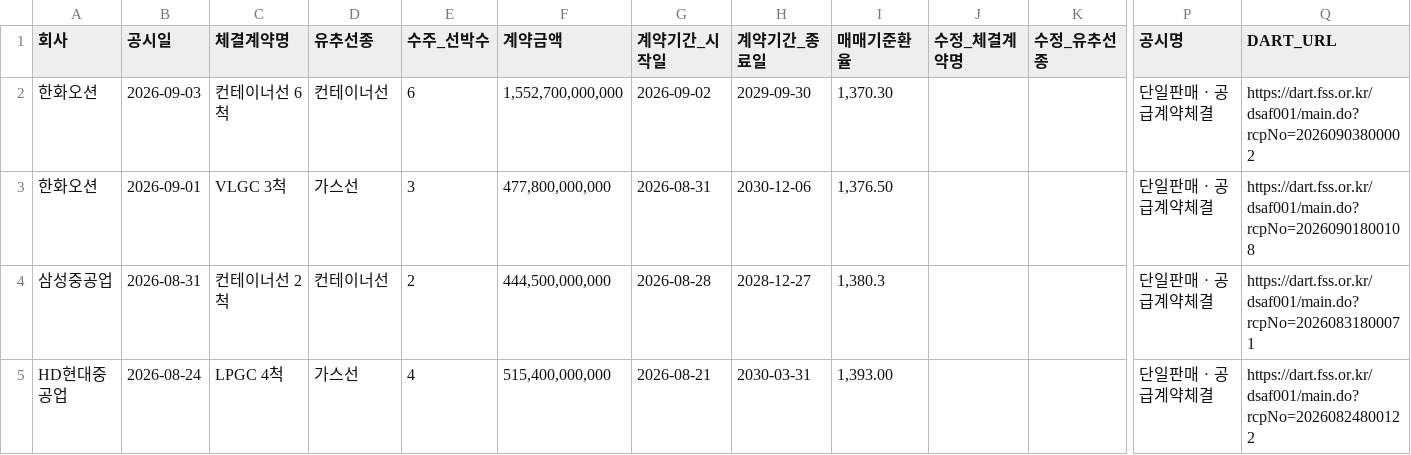
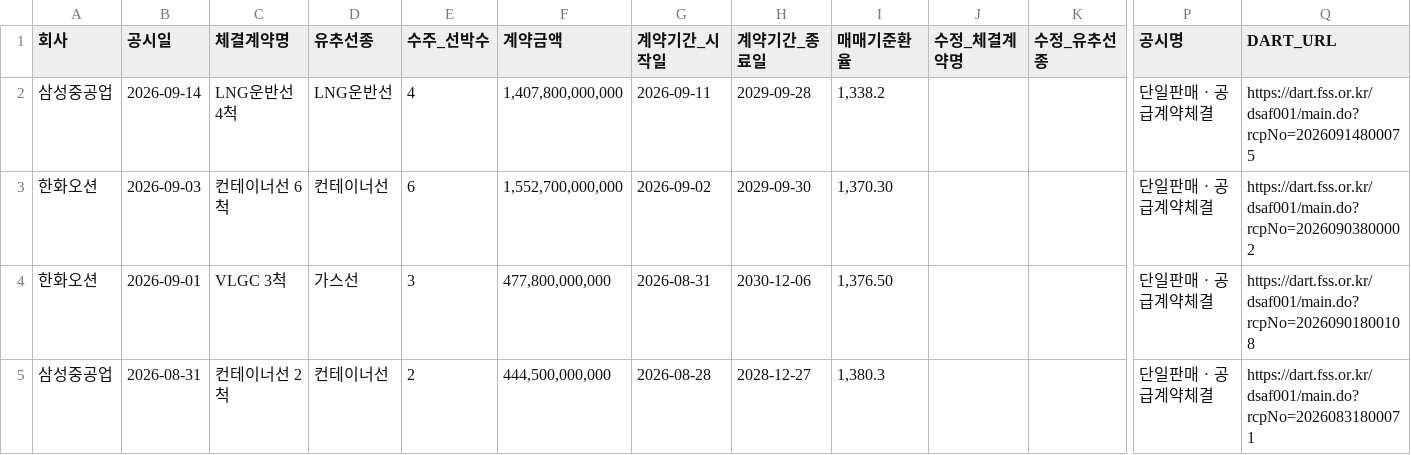
Before and after one commit to khiro37/ship-order, a CSV file: ship_order_summary.csv, drawn as a sheet; only a part is shown, gaps mark what is left out; the shorter side is filled out with more unchanged rows; rows hold the shown columns only; the diff names each change by its address in the sheet, - before the commit and + after, or states it on an @@ line.

```diff
--- a/ship_order_summary.csv
+++ b/ship_order_summary.csv
+row 2: 삼성중공업 | 2026-09-14 | LNG운반선 4척 | LNG운반선 | 4 | 1,407,800,000,000 | 2026-09-11 | 2029-09-28 | 1,338.2 |  |  | 단일판매ㆍ공급계약체결 | https://dart.fss.or.kr/dsaf001/main.do?rcpNo=20260914800075
```
